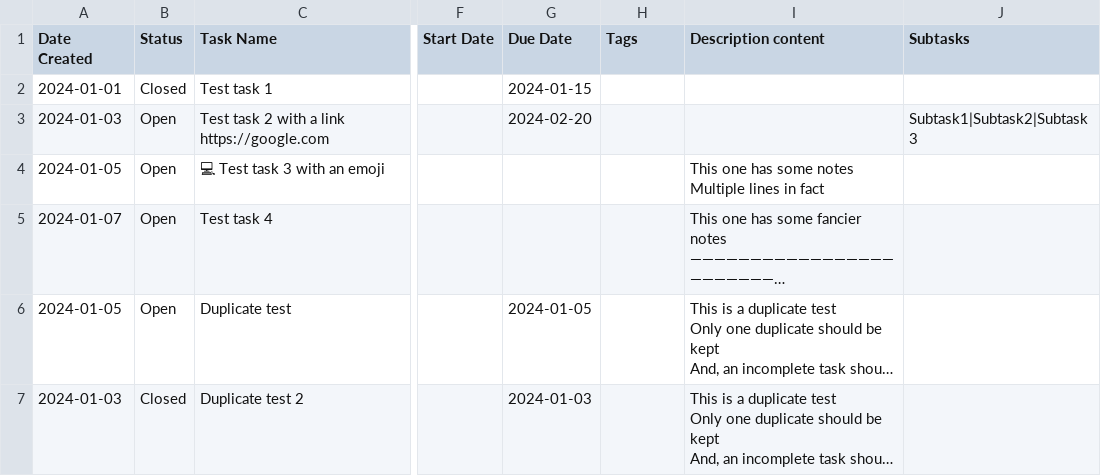
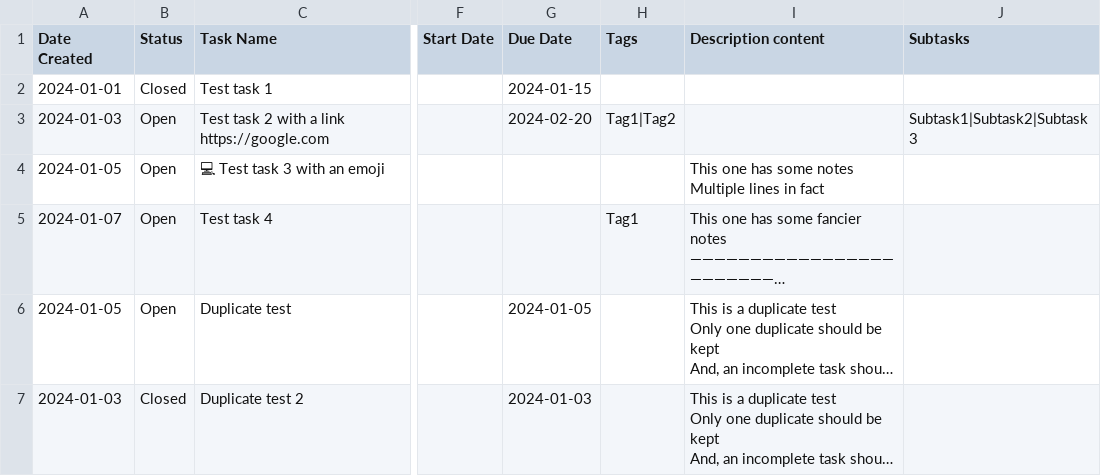
Before and after one commit to chrisputnam9/Asana-to-ClickUp, a CSV file: data-samples/ClickUp-Sample.csv, drawn as a sheet; only a part is shown, gaps mark what is left out; long unchanged cells end in …; the diff names each change by its address in the sheet, - before the commit and + after, or states it on an @@ line.

```diff
--- a/data-samples/ClickUp-Sample.csv
+++ b/data-samples/ClickUp-Sample.csv
-H3 (Tags): (empty)
+H3 (Tags): Tag1|Tag2
-H5 (Tags): (empty)
+H5 (Tags): Tag1
```
Also changed, not shown: data-samples/Asana-Sample.csv, 2 other files.
